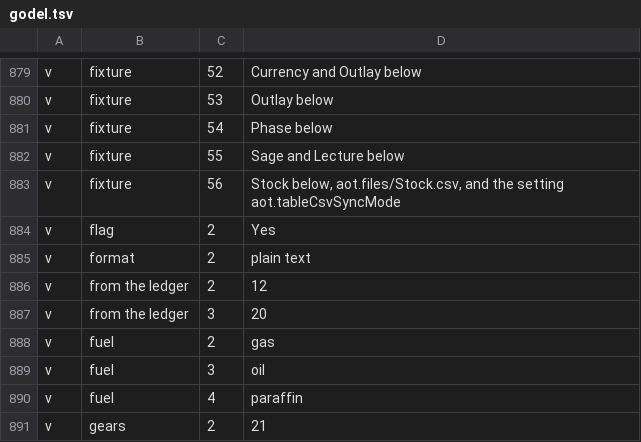
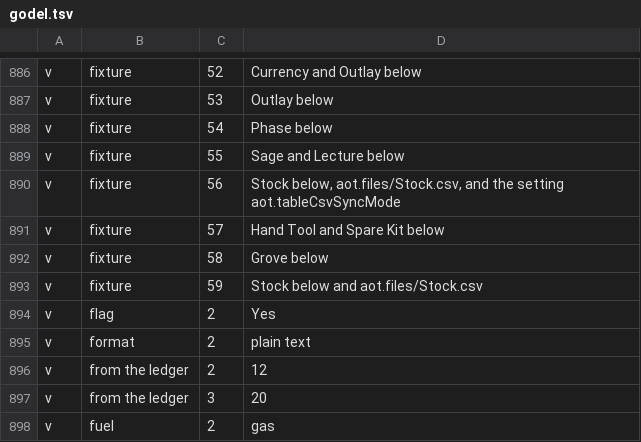
Before and after one commit to J4kus/alphabet-of-thought, a TSV file: aot.files/godel.tsv, drawn as a sheet; only a part is shown, gaps mark what is left out; the shorter side is filled out with more unchanged rows; the diff covers the shown part only.

```diff
--- a/aot.files/godel.tsv
+++ b/aot.files/godel.tsv
@@ -883,2 +890,5 @@ v	fixture	55	Sage and Lecture below
 v	fixture	56	Stock below, aot.files/Stock.csv, and the setting aot.tableCsvSyncMode
+v	fixture	57	Hand Tool and Spare Kit below
+v	fixture	58	Grove below
+v	fixture	59	Stock below and aot.files/Stock.csv
 v	flag	2	Yes
```
Also changed, not shown: 18 added rows elsewhere in this file, 29 other files.
